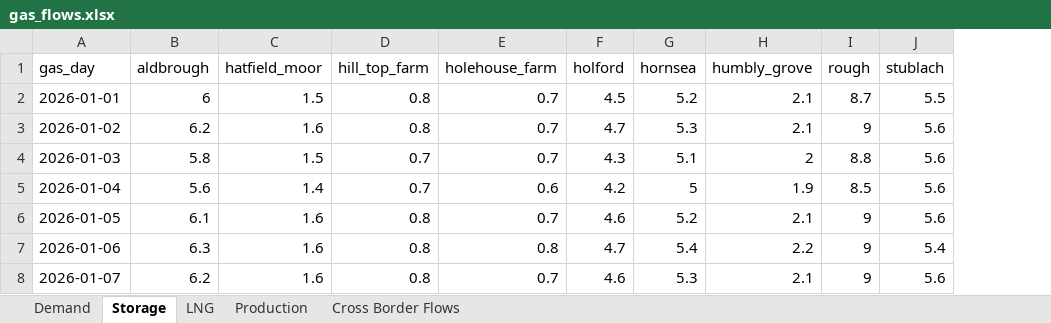
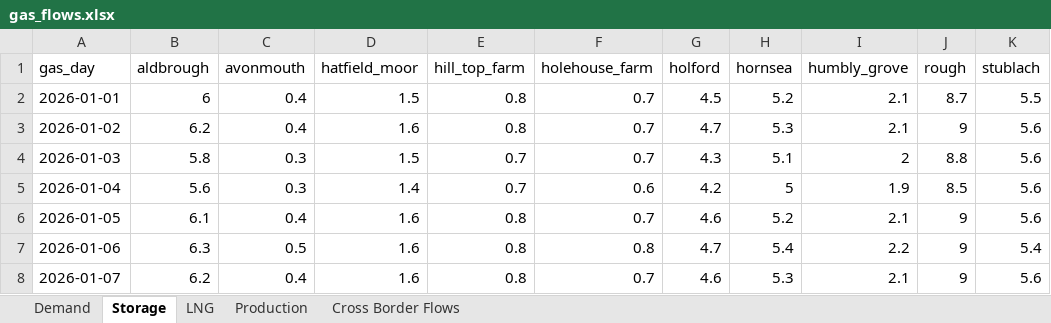
Before and after one commit to daniel-emami/uk-gas-supply-demand-webapp, an Excel workbook: data/gas_flows.xlsx, sheet Storage, drawn as a sheet; values as stored, in another font and other column widths than the file's, no borders; the diff names each change by its address in the sheet, - before the commit and + after, or states it on an @@ line.

```diff
--- a/data/gas_flows.xlsx (sheet Storage)
+++ b/data/gas_flows.xlsx (sheet Storage)
+column C (avonmouth), rows 2-8: 0.4 | 0.4 | 0.3 | 0.3 | 0.4 | 0.5 | 0.4
```
Also changed, not shown: data/demo_data.xlsx, 6 other files.
